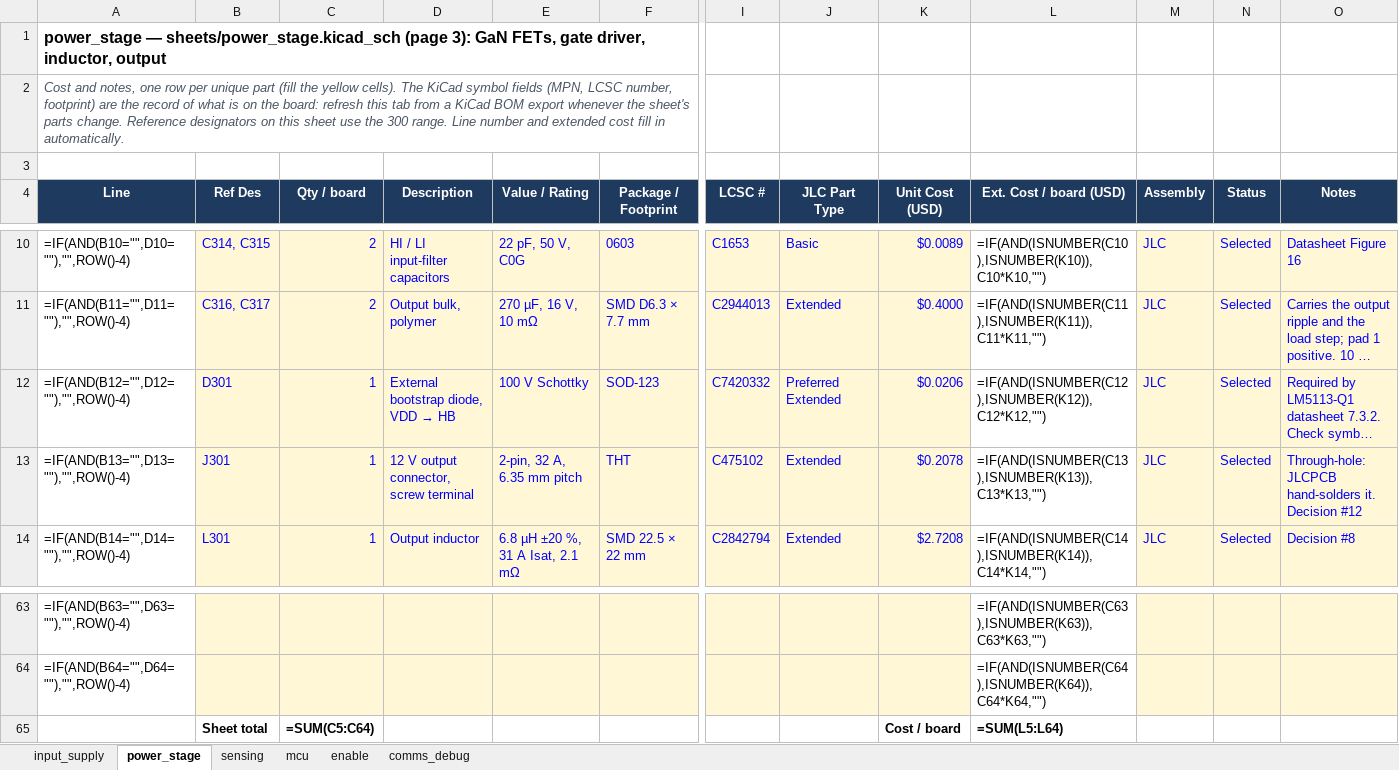
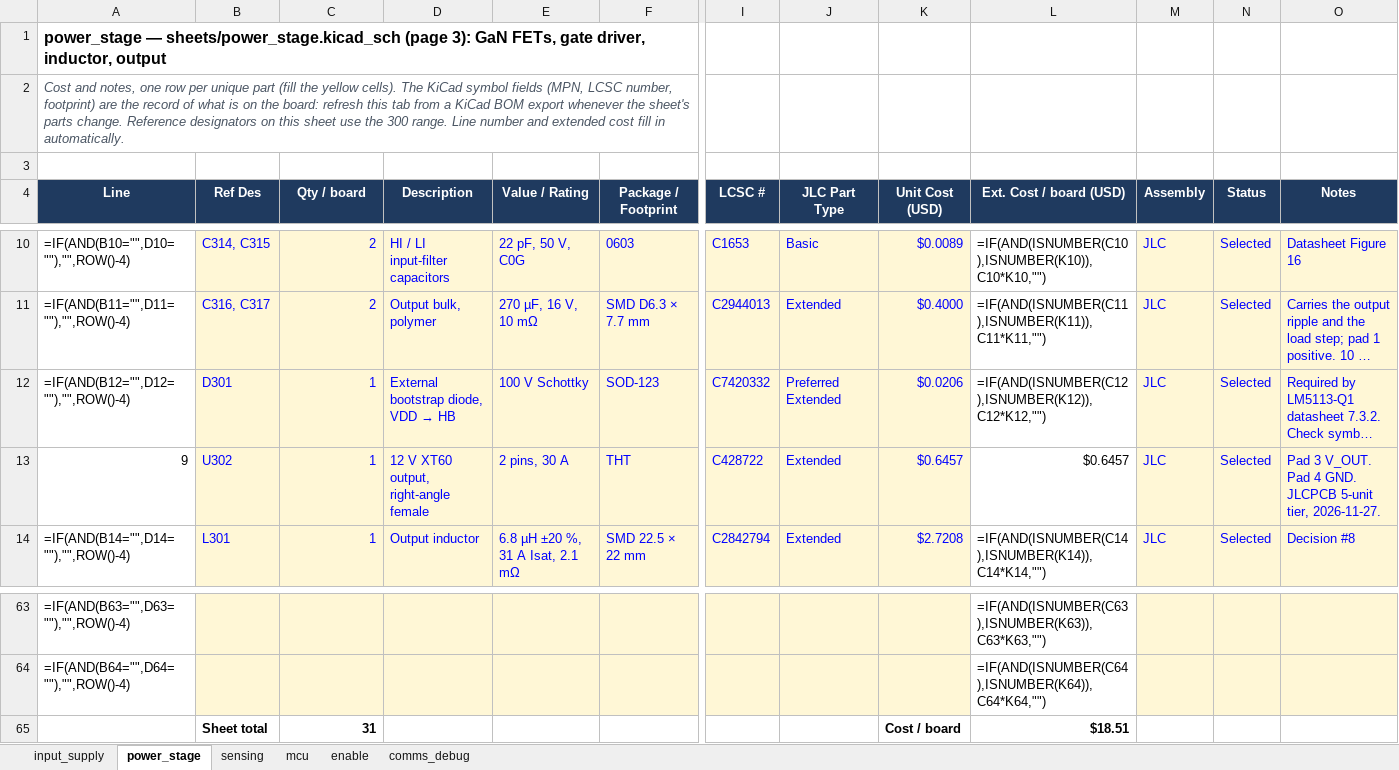
Before and after one commit to HexaGaN-org/gan-buck-converter, an Excel workbook: docs/gan-buck-converter-BOM.xlsx, sheet power_stage, drawn as a sheet; only a part is shown, gaps mark what is left out; long unchanged cells end in …; values as stored, in another font and other column widths than the file's, no borders; formulas without a stored value are shown as written; conditional formats not drawn; removed rows and columns are numbered as before the commit, all else as after; rows hold the shown columns only; the diff names each change by its address in the sheet, - before the commit and + after, or states it on an @@ line.

Commit message:
Document common 48 V return and update board BOM

```diff
--- a/docs/gan-buck-converter-BOM.xlsx (sheet power_stage)
+++ b/docs/gan-buck-converter-BOM.xlsx (sheet power_stage)
-row 13: =IF(AND(B13="",D13=""),"",ROW()-4) | J301 | 1 | 12 V output connector, screw terminal | 2-pin, 32 A, 6.35 mm pitch | THT | C475102 | Extended | $0.2078 | =IF(AND(ISNUMBER(C13),ISNUMBER(K13)),C13*K13,"") | JLC | Selected | Through-hole: JLCPCB hand-solders it. Decision #12
+row 13: 9 | U302 | 1 | 12 V XT60 output, right-angle female | 2 pins, 30 A | THT | C428722 | Extended | $0.6457 | $0.6457 | JLC | Selected | Pad 3 V_OUT. Pad 4 GND. JLCPCB 5-unit tier, 2026-11-27.
-C65 (Qty / board): =SUM(C5:C64)
+C65 (Qty / board): 31
-L65 (Ext. Cost / board (USD)): =SUM(L5:L64)
+L65 (Ext. Cost / board (USD)): $18.51
```
Also changed, not shown: sheet input_supply, 15 other files.
